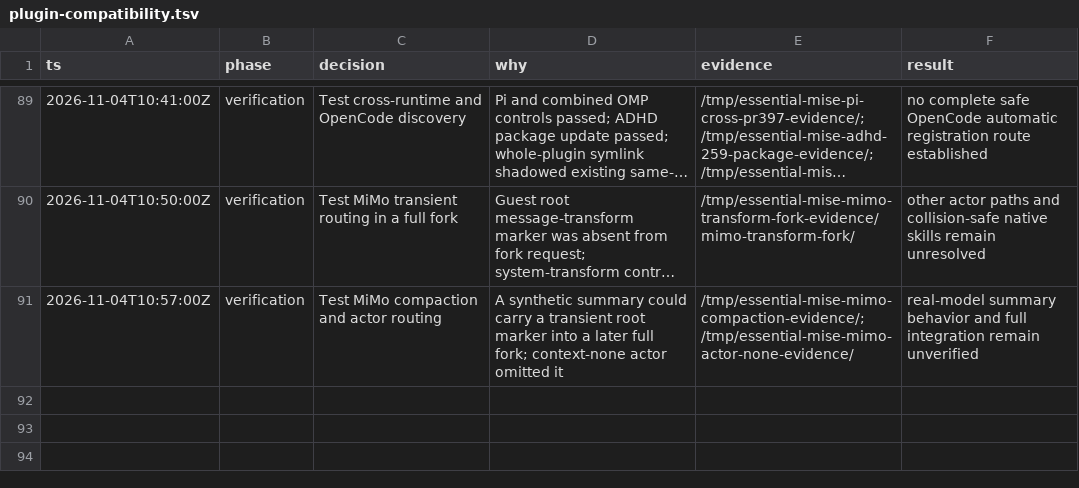
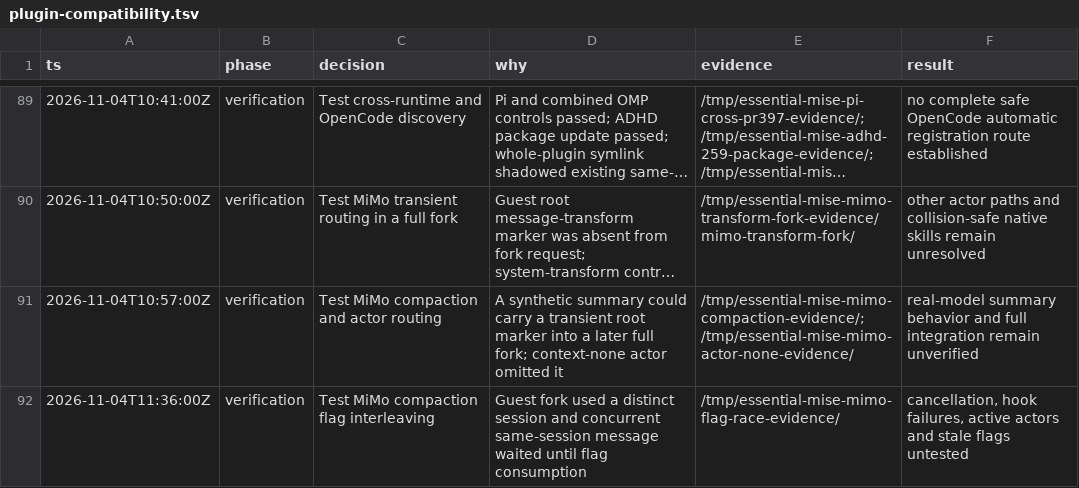
Before and after one commit to donbeave/essential-mise, a TSV file: .audit/plugin-compatibility.tsv, drawn as a sheet; only a part is shown, gaps mark what is left out; long unchanged cells end in ….

```diff
--- a/.audit/plugin-compatibility.tsv
+++ b/.audit/plugin-compatibility.tsv
@@ -91 +91,2 @@ ts	phase	decision	why	evidence	result
 2026-11-04T10:57:00Z	verification	Test MiMo compaction and actor routing	A synthetic summary could carry a transient root marker into a later full fork; context-none actor omitted it	/tmp/essential-mise-mimo-compaction-evidence/; /tmp/essential-mise-mimo-actor-none-evidence/	real-model summary behavior and full integration remain unverified
+2026-11-04T11:36:00Z	verification	Test MiMo compaction flag interleaving	Guest fork used a distinct session and concurrent same-session message waited until flag consumption	/tmp/essential-mise-mimo-flag-race-evidence/	cancellation, hook failures, active actors and stale flags untested
```
Also changed, not shown: 1 other file.
